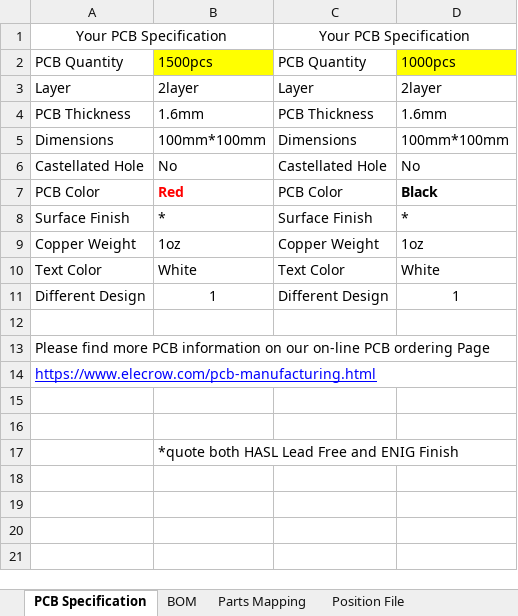
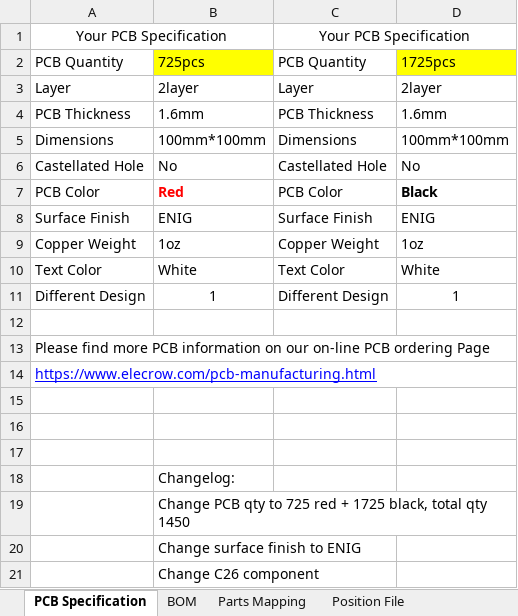
Before and after one commit to AEFeinstein/Super-2026-Swadge-HW, an Excel workbook: Swadge-HW/Manufacturing Information/Hot Dog Quotation.xlsx, sheet PCB Specification, drawn as a sheet; values as stored, in another font and other column widths than the file's, no borders; addresses are those after the commit; the diff names each change by its address in the sheet, - before the commit and + after, or states it on an @@ line.

```diff
--- a/Swadge-HW/Manufacturing Information/Hot Dog Quotation.xlsx (sheet PCB Specification)
+++ b/Swadge-HW/Manufacturing Information/Hot Dog Quotation.xlsx (sheet PCB Specification)
-B2: 1500pcs
+B2: 725pcs
-D2: 1000pcs
+D2: 1725pcs
-B8: *
+B8: ENIG
-D8: *
+D8: ENIG
+row 17: (empty)
-B18: *quote both HASL Lead Free and ENIG Finish
+B18: Changelog:
+row 19:  | Change PCB qty to 725 red + 1725 black, total qty 1450
+row 20:  | Change surface finish to ENIG
+row 21:  | Change C26 component
```
Also changed, not shown: sheet BOM, sheet Position File, 8 other files.
